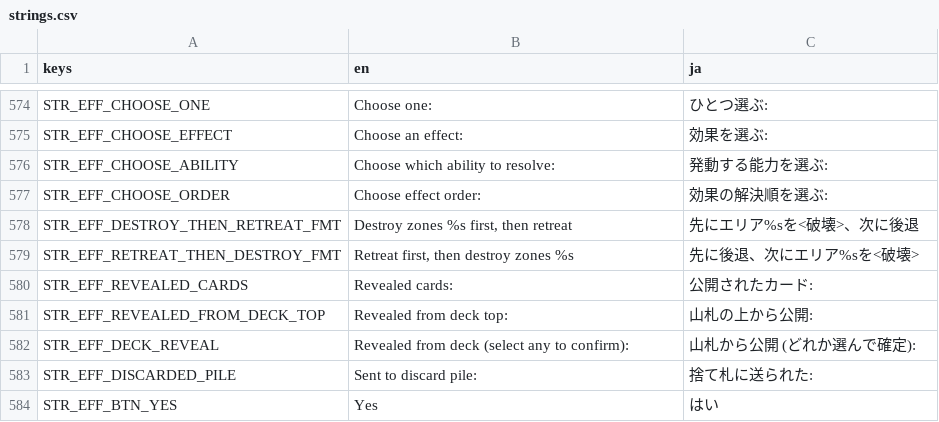
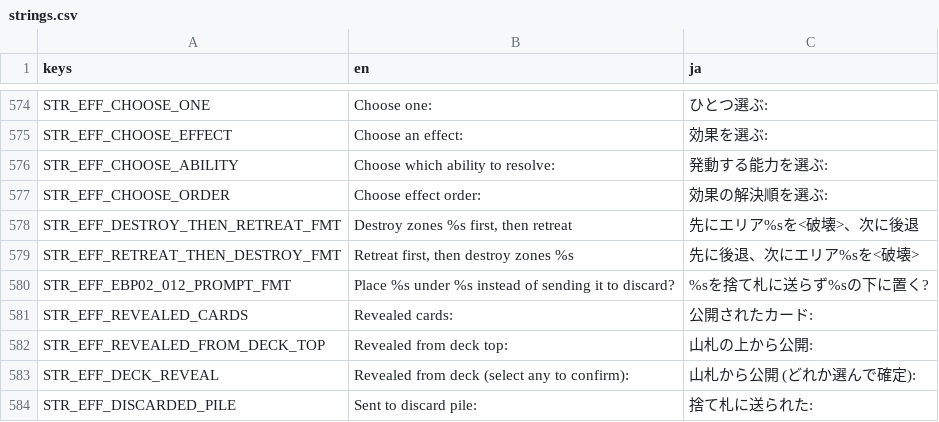
Before and after one commit to hunterdurbin/godzilla-sim, a CSV file: translations/strings.csv, drawn as a sheet; only a part is shown, gaps mark what is left out; the shorter side is filled out with more unchanged rows; the diff names each change by its address in the sheet, - before the commit and + after, or states it on an @@ line.

```diff
--- a/translations/strings.csv
+++ b/translations/strings.csv
+row 580: STR_EFF_EBP02_012_PROMPT_FMT | Place %s under %s instead of sending it to discard? | %sを捨て札に送らず%sの下に置く?
```
Also changed, not shown: 7 other files.
